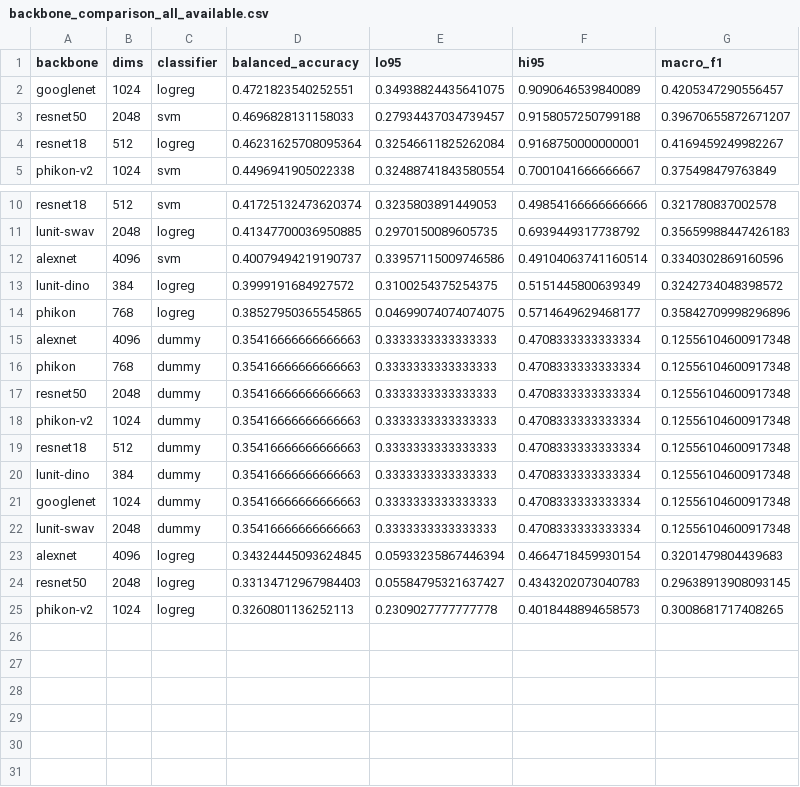
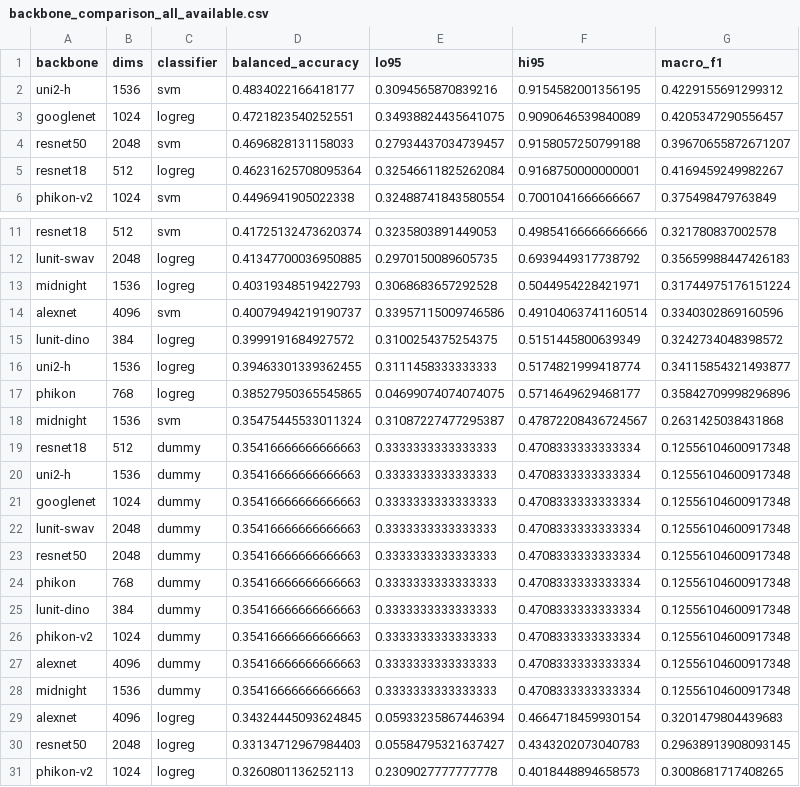
Before and after one commit to Plagus11/Plaque_detect, a CSV file: PycharmProjects/PythonProject3/results/backbone_comparison_all_available.csv, drawn as a sheet; only a part is shown, gaps mark what is left out.

```diff
--- a/PycharmProjects/PythonProject3/results/backbone_comparison_all_available.csv
+++ b/PycharmProjects/PythonProject3/results/backbone_comparison_all_available.csv
@@ -1,2 +1,3 @@
 backbone,dims,classifier,balanced_accuracy,lo95,hi95,macro_f1
+uni2-h,1536,svm,0.4834022166418177,0.3094565870839216,0.9154582001356195,0.4229155691299312
 googlenet,1024,logreg,0.4721823540252551,0.34938824435641075,0.9090646539840089,0.4205347290556457
@@ -11,13 +12,18 @@ resnet18,512,svm,0.41725132473620374,0.3235803891449053,0.49854166666666666,0.32
 lunit-swav,2048,logreg,0.41347700036950885,0.2970150089605735,0.6939449317738792,0.35659988447426183
+midnight,1536,logreg,0.40319348519422793,0.3068683657292528,0.5044954228421971,0.31744975176151224
 alexnet,4096,svm,0.40079494219190737,0.33957115009746586,0.49104063741160514,0.3340302869160596
 lunit-dino,384,logreg,0.3999191684927572,0.3100254375254375,0.5151445800639349,0.3242734048398572
+uni2-h,1536,logreg,0.39463301339362455,0.3111458333333333,0.5174821999418774,0.34115854321493877
 phikon,768,logreg,0.38527950365545865,0.04699074074074075,0.5714649629468177,0.35842709998296896
-alexnet,4096,dummy,0.35416666666666663,0.3333333333333333,0.4708333333333334,0.12556104600917348
-phikon,768,dummy,0.35416666666666663,0.3333333333333333,0.4708333333333334,0.12556104600917348
-resnet50,2048,dummy,0.35416666666666663,0.3333333333333333,0.4708333333333334,0.12556104600917348
-phikon-v2,1024,dummy,0.35416666666666663,0.3333333333333333,0.4708333333333334,0.12556104600917348
+midnight,1536,svm,0.35475445533011324,0.31087227477295387,0.47872208436724567,0.2631425038431868
 resnet18,512,dummy,0.35416666666666663,0.3333333333333333,0.4708333333333334,0.12556104600917348
-lunit-dino,384,dummy,0.35416666666666663,0.3333333333333333,0.4708333333333334,0.12556104600917348
+uni2-h,1536,dummy,0.35416666666666663,0.3333333333333333,0.4708333333333334,0.12556104600917348
 googlenet,1024,dummy,0.35416666666666663,0.3333333333333333,0.4708333333333334,0.12556104600917348
 lunit-swav,2048,dummy,0.35416666666666663,0.3333333333333333,0.4708333333333334,0.12556104600917348
+resnet50,2048,dummy,0.35416666666666663,0.3333333333333333,0.4708333333333334,0.12556104600917348
+phikon,768,dummy,0.35416666666666663,0.3333333333333333,0.4708333333333334,0.12556104600917348
+lunit-dino,384,dummy,0.35416666666666663,0.3333333333333333,0.4708333333333334,0.12556104600917348
+phikon-v2,1024,dummy,0.35416666666666663,0.3333333333333333,0.4708333333333334,0.12556104600917348
+alexnet,4096,dummy,0.35416666666666663,0.3333333333333333,0.4708333333333334,0.12556104600917348
+midnight,1536,dummy,0.35416666666666663,0.3333333333333333,0.4708333333333334,0.12556104600917348
 alexnet,4096,logreg,0.34324445093624845,0.05933235867446394,0.4664718459930154,0.3201479804439683
```
Also changed, not shown: 3 other files.
